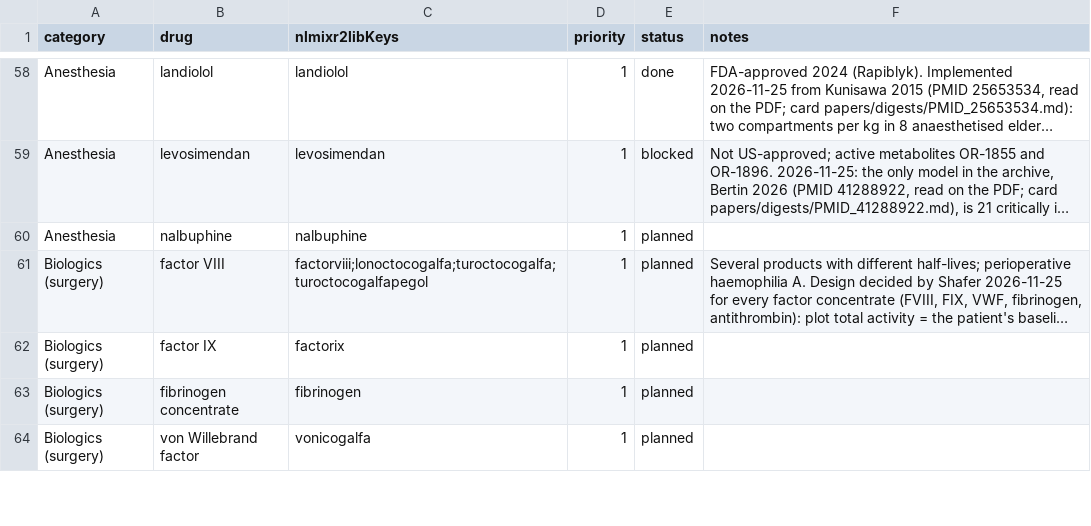
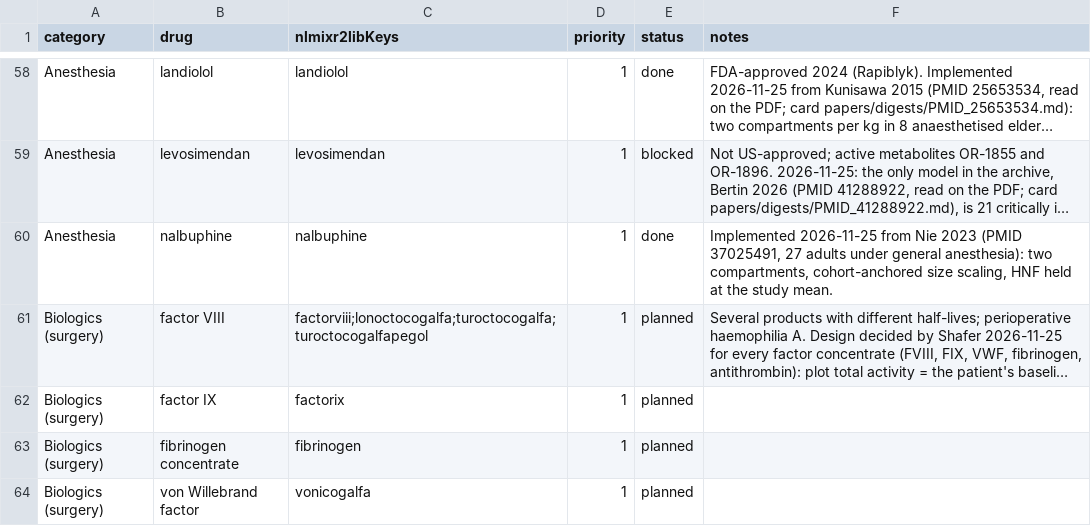
Before and after one commit to StevenLShafer/stanpumpR, a CSV file: docs/library-expansion/plan.csv, drawn as a sheet; only a part is shown, gaps mark what is left out; long unchanged cells end in …; the diff names each change by its address in the sheet, - before the commit and + after, or states it on an @@ line.

```diff
--- a/docs/library-expansion/plan.csv
+++ b/docs/library-expansion/plan.csv
-E60 (status): planned
+E60 (status): done
-F60 (notes): (empty)
+F60 (notes): Implemented 2026-11-25 from Nie 2023 (PMID 37025491, 27 adults under general anesthesia): two compartments, cohort-anchored size scaling, HNF held at the study mean.
```
Also changed, not shown: inst/extdata/drugDefaults_global.csv, inst/extdata/fdaLabels.csv, 12 other files.
